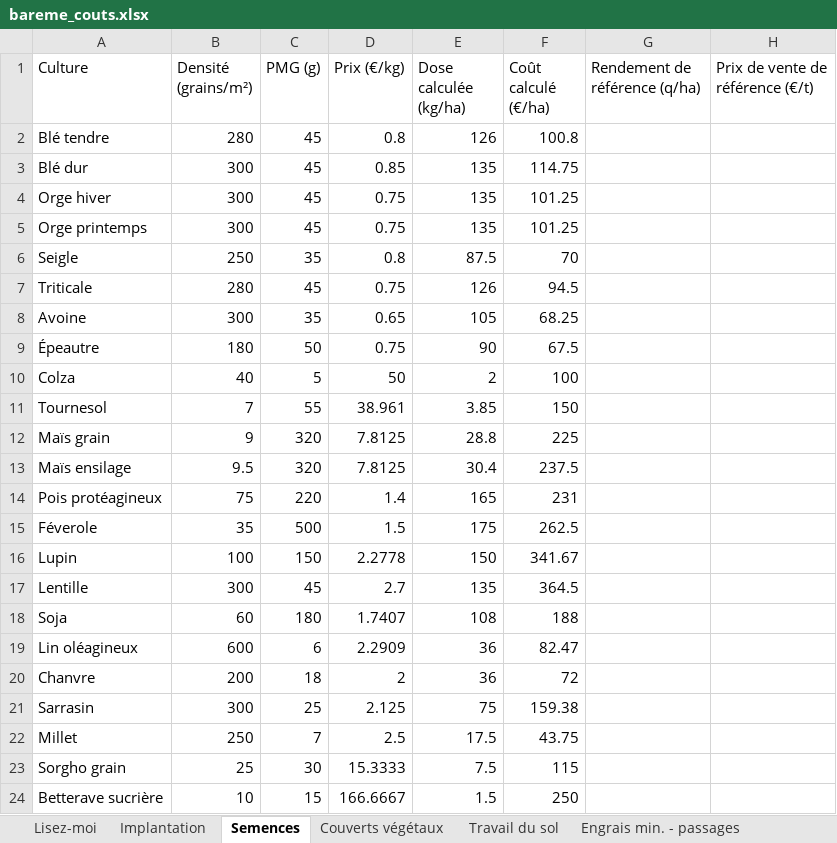
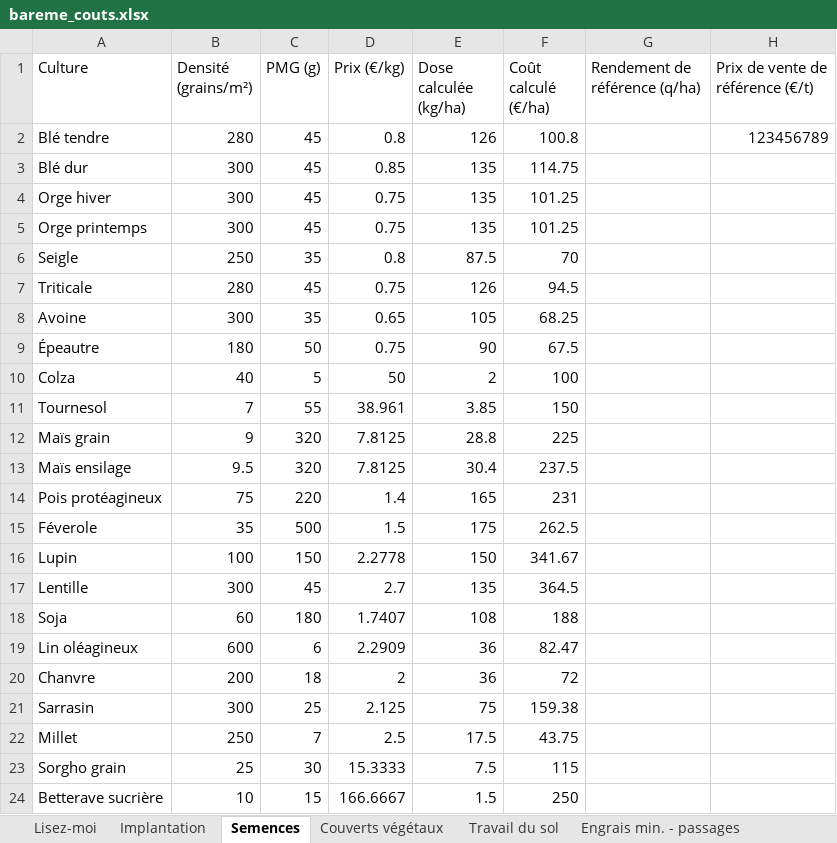
Before and after one commit to agropACSion/toolitk-compare, an Excel workbook: bareme_couts.xlsx, sheet Semences, drawn as a sheet; values as stored, in another font and other column widths than the file's, no borders; the diff names each change by its address in the sheet, - before the commit and + after, or states it on an @@ line.

Commit message:
Add files via upload

```diff
--- a/bareme_couts.xlsx (sheet Semences)
+++ b/bareme_couts.xlsx (sheet Semences)
-H2 (Prix de vente de référence (€/t)): (empty)
+H2 (Prix de vente de référence (€/t)): 123456789
```
